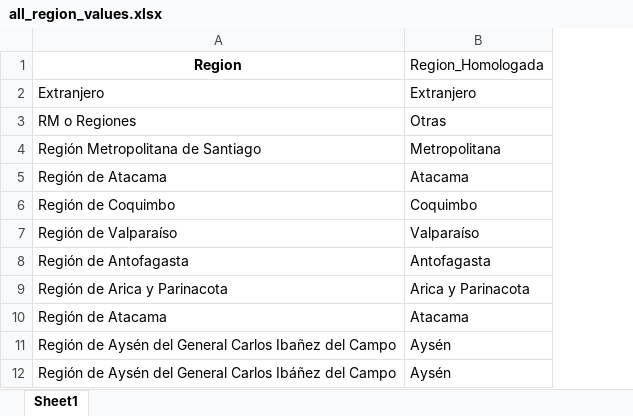
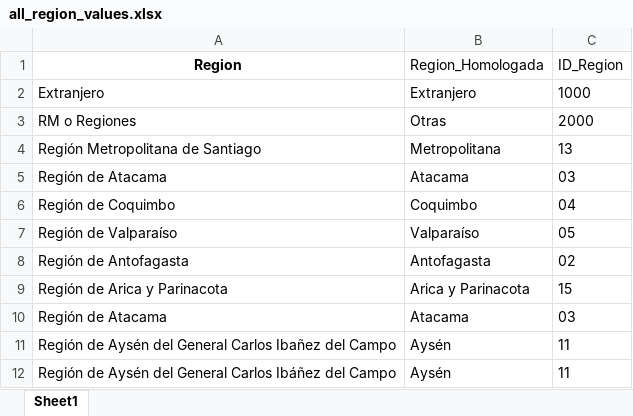
Before and after one commit to DatosServicioCivil/WebDatosAbiertosSC, an Excel workbook: Regiones/all_region_values.xlsx, sheet Sheet1, drawn as a sheet; only a part is shown; values as stored, in another font and other column widths than the file's, no borders; the diff names each change by its address in the sheet, - before the commit and + after, or states it on an @@ line.

Commit message:
cambio en filtro postulantes adp y se agrega ID_Region en excel all_region_values

```diff
--- a/Regiones/all_region_values.xlsx (sheet Sheet1)
+++ b/Regiones/all_region_values.xlsx (sheet Sheet1)
+column C (ID_Region), rows 2-12: 1000 | 2000 | 13 | 03 | 04 | 05 | 02 | 15 | 03 | 11 | 11
```
Also changed, not shown: 1 other file.
